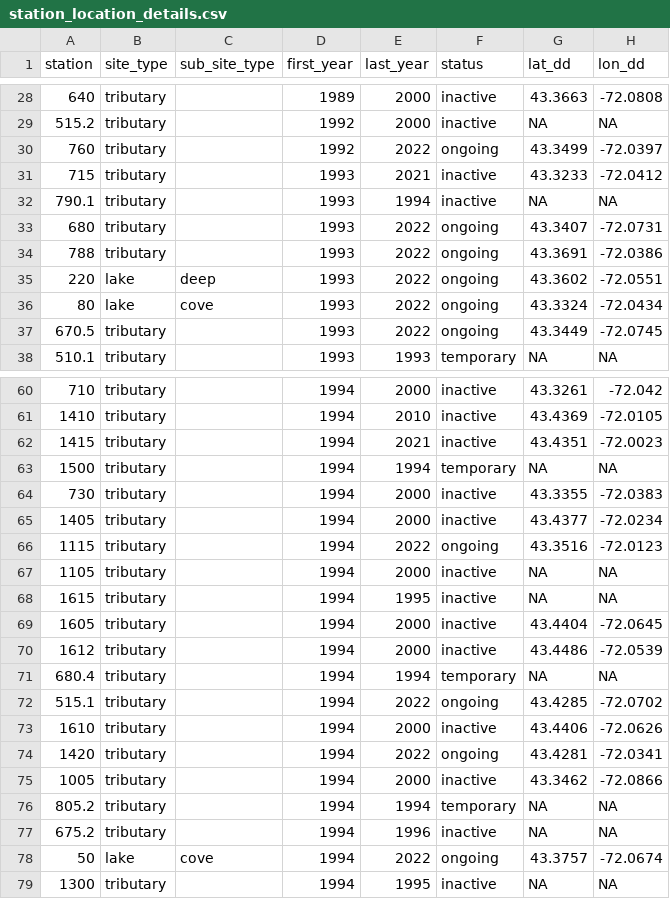
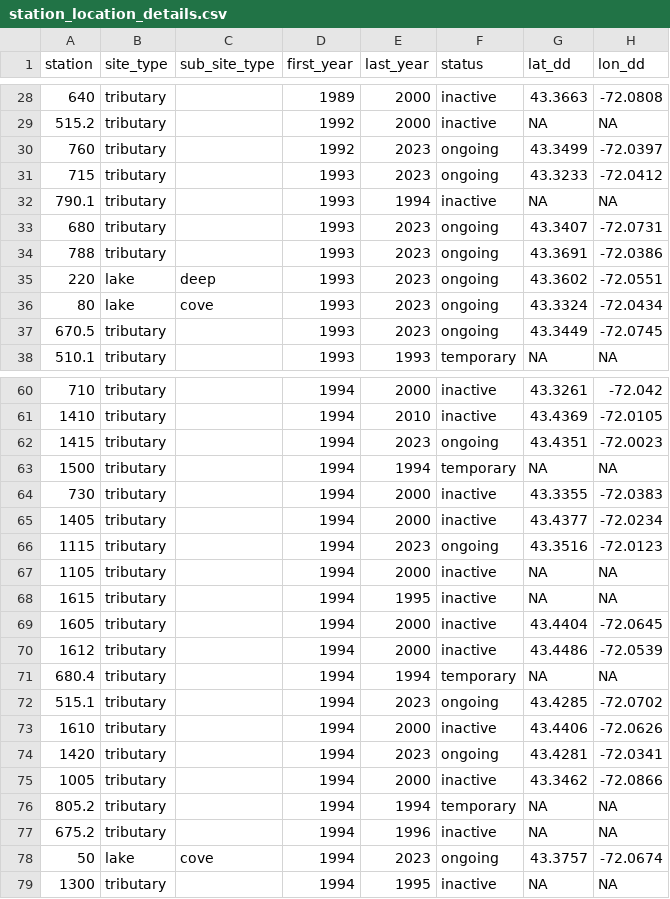
Before and after one commit to Lake-Sunapee-Protective-Association/LMP, a CSV file: primary files/station_location_details.csv, drawn as a sheet; only a part is shown, gaps mark what is left out; the diff covers the shown part only.

```diff
--- a/primary files/station_location_details.csv
+++ b/primary files/station_location_details.csv
@@ -29,10 +29,10 @@ station,site_type,sub_site_type,first_year,last_year,status,lat_dd,lon_dd
 515.2,tributary,,1992,2000,inactive,NA,NA
-760,tributary,,1992,2022,ongoing,43.3499,-72.0397
-715,tributary,,1993,2021,inactive,43.3233,-72.0412
+760,tributary,,1992,2023,ongoing,43.3499,-72.0397
+715,tributary,,1993,2023,ongoing,43.3233,-72.0412
 790.1,tributary,,1993,1994,inactive,NA,NA
-680,tributary,,1993,2022,ongoing,43.3407,-72.0731
-788,tributary,,1993,2022,ongoing,43.3691,-72.0386
-220,lake,deep,1993,2022,ongoing,43.3602,-72.0551
-80,lake,cove,1993,2022,ongoing,43.3324,-72.0434
-670.5,tributary,,1993,2022,ongoing,43.3449,-72.0745
+680,tributary,,1993,2023,ongoing,43.3407,-72.0731
+788,tributary,,1993,2023,ongoing,43.3691,-72.0386
+220,lake,deep,1993,2023,ongoing,43.3602,-72.0551
+80,lake,cove,1993,2023,ongoing,43.3324,-72.0434
+670.5,tributary,,1993,2023,ongoing,43.3449,-72.0745
 510.1,tributary,,1993,1993,temporary,NA,NA
@@ -61,3 +61,3 @@ station,site_type,sub_site_type,first_year,last_year,status,lat_dd,lon_dd
 1410,tributary,,1994,2010,inactive,43.4369,-72.0105
-1415,tributary,,1994,2021,inactive,43.4351,-72.0023
+1415,tributary,,1994,2023,ongoing,43.4351,-72.0023
 1500,tributary,,1994,1994,temporary,NA,NA
@@ -65,3 +65,3 @@ station,site_type,sub_site_type,first_year,last_year,status,lat_dd,lon_dd
 1405,tributary,,1994,2000,inactive,43.4377,-72.0234
-1115,tributary,,1994,2022,ongoing,43.3516,-72.0123
+1115,tributary,,1994,2023,ongoing,43.3516,-72.0123
 1105,tributary,,1994,2000,inactive,NA,NA
@@ -71,5 +71,5 @@ station,site_type,sub_site_type,first_year,last_year,status,lat_dd,lon_dd
 680.4,tributary,,1994,1994,temporary,NA,NA
-515.1,tributary,,1994,2022,ongoing,43.4285,-72.0702
+515.1,tributary,,1994,2023,ongoing,43.4285,-72.0702
 1610,tributary,,1994,2000,inactive,43.4406,-72.0626
-1420,tributary,,1994,2022,ongoing,43.4281,-72.0341
+1420,tributary,,1994,2023,ongoing,43.4281,-72.0341
 1005,tributary,,1994,2000,inactive,43.3462,-72.0866
@@ -77,3 +77,3 @@ station,site_type,sub_site_type,first_year,last_year,status,lat_dd,lon_dd
 675.2,tributary,,1994,1996,inactive,NA,NA
-50,lake,cove,1994,2022,ongoing,43.3757,-72.0674
+50,lake,cove,1994,2023,ongoing,43.3757,-72.0674
 1300,tributary,,1994,1995,inactive,NA,NA
```
Also changed, not shown: 1 added row, 1 removed row and 38 edited cells elsewhere in this file, primary files/parameter_by_site_sample_summary.csv, 12 other files.
